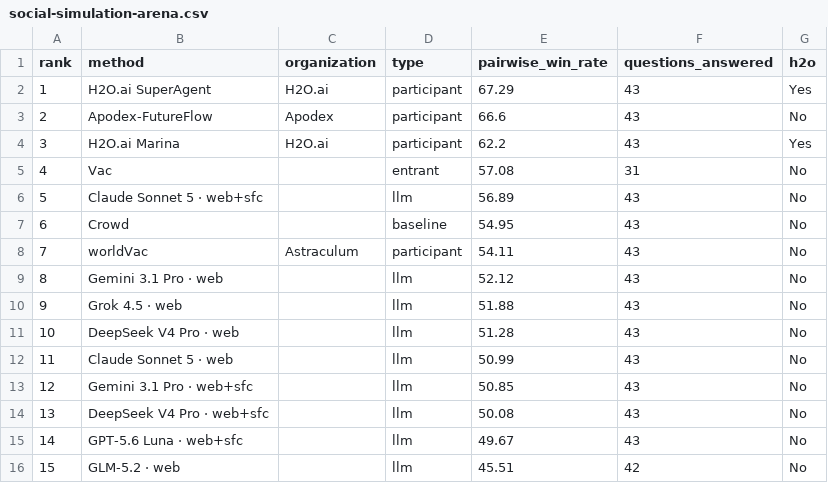
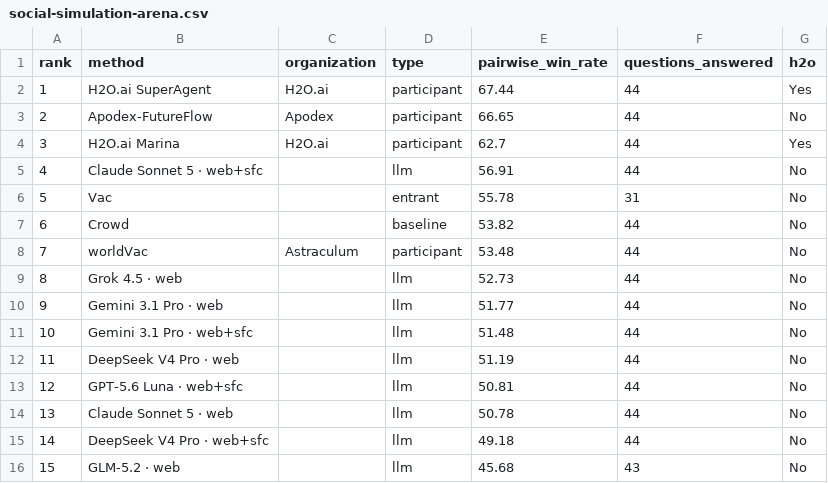
Before and after one commit to h2oai/benchmarks, a CSV file: site/data/social-simulation-arena.csv, drawn as a sheet; only a part is shown; the diff covers the shown part only.

```diff
--- a/site/data/social-simulation-arena.csv
+++ b/site/data/social-simulation-arena.csv
@@ -1,16 +1,16 @@
 rank,method,organization,type,pairwise_win_rate,questions_answered,h2o
-1,H2O.ai SuperAgent,H2O.ai,participant,67.29,43,Yes
-2,Apodex-FutureFlow,Apodex,participant,66.6,43,No
-3,H2O.ai Marina,H2O.ai,participant,62.2,43,Yes
-4,Vac,,entrant,57.08,31,No
-5,Claude Sonnet 5 · web+sfc,,llm,56.89,43,No
-6,Crowd,,baseline,54.95,43,No
-7,worldVac,Astraculum,participant,54.11,43,No
-8,Gemini 3.1 Pro · web,,llm,52.12,43,No
-9,Grok 4.5 · web,,llm,51.88,43,No
-10,DeepSeek V4 Pro · web,,llm,51.28,43,No
-11,Claude Sonnet 5 · web,,llm,50.99,43,No
-12,Gemini 3.1 Pro · web+sfc,,llm,50.85,43,No
-13,DeepSeek V4 Pro · web+sfc,,llm,50.08,43,No
-14,GPT-5.6 Luna · web+sfc,,llm,49.67,43,No
-15,GLM-5.2 · web,,llm,45.51,42,No
+1,H2O.ai SuperAgent,H2O.ai,participant,67.44,44,Yes
+2,Apodex-FutureFlow,Apodex,participant,66.65,44,No
+3,H2O.ai Marina,H2O.ai,participant,62.7,44,Yes
+4,Claude Sonnet 5 · web+sfc,,llm,56.91,44,No
+5,Vac,,entrant,55.78,31,No
+6,Crowd,,baseline,53.82,44,No
+7,worldVac,Astraculum,participant,53.48,44,No
+8,Grok 4.5 · web,,llm,52.73,44,No
+9,Gemini 3.1 Pro · web,,llm,51.77,44,No
+10,Gemini 3.1 Pro · web+sfc,,llm,51.48,44,No
+11,DeepSeek V4 Pro · web,,llm,51.19,44,No
+12,GPT-5.6 Luna · web+sfc,,llm,50.81,44,No
+13,Claude Sonnet 5 · web,,llm,50.78,44,No
+14,DeepSeek V4 Pro · web+sfc,,llm,49.18,44,No
+15,GLM-5.2 · web,,llm,45.68,43,No
```
Also changed, not shown: 23 edited cells elsewhere in this file, site/data/futurex.csv, site/data/jevbench.csv, 10 other files.
